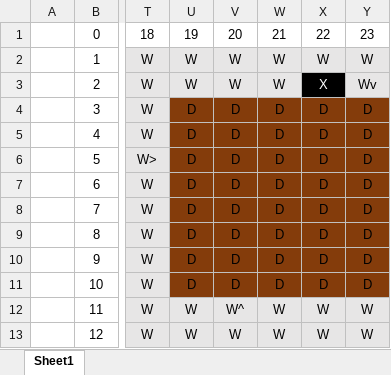
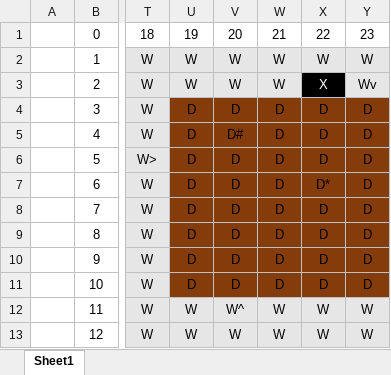
Before and after one commit to cwells611/ClueGame, an Excel workbook: ClueLayout.xlsx, sheet Sheet1, drawn as a sheet; only a part is shown, gaps mark what is left out; values as stored, in another font and other column widths than the file's, no borders; the diff names each change by its address in the sheet, - before the commit and + after, or states it on an @@ line.

```diff
--- a/ClueLayout.xlsx (sheet Sheet1)
+++ b/ClueLayout.xlsx (sheet Sheet1)
-V5: D
+V5: D#
-X7: D
+X7: D*
```
Also changed, not shown: 1 other file.
